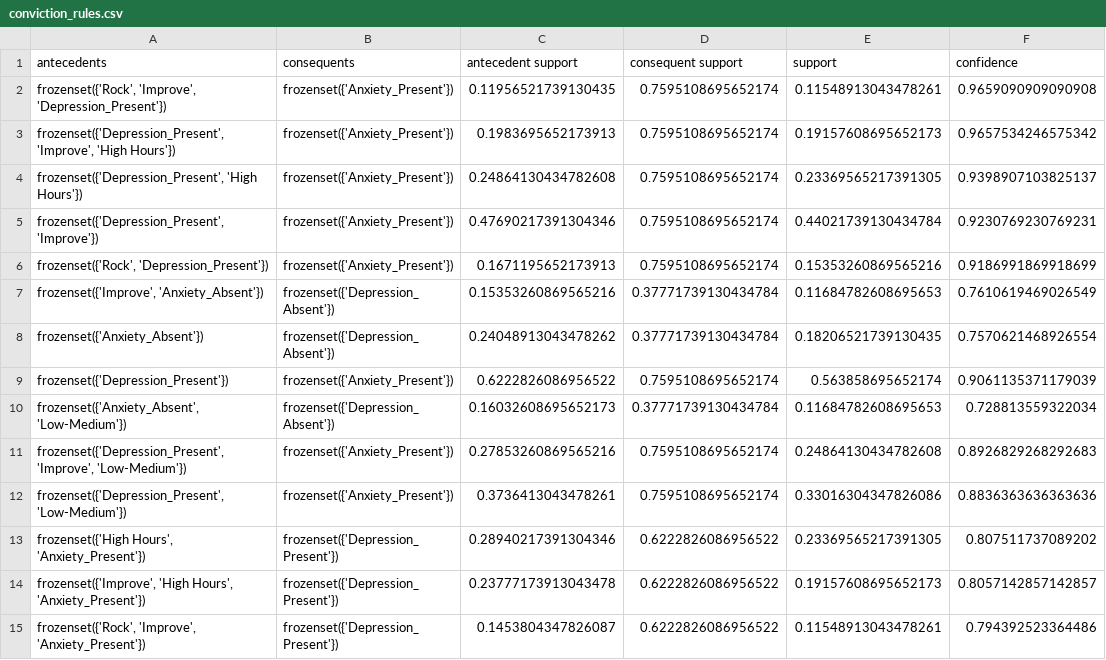
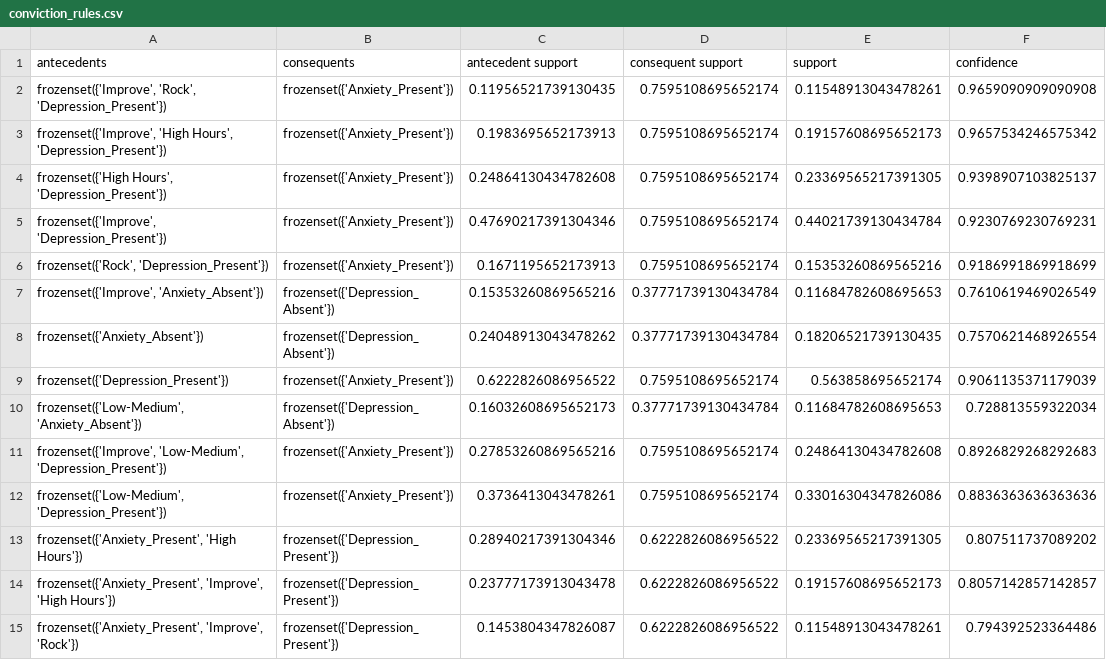
Before and after one commit to bbeecue/CSC172-AssociationMining-Belvis, a CSV file: rules/conviction_rules.csv, drawn as a sheet; only a part is shown; the diff covers the shown part only; the diff names each change by its address in the sheet, - before the commit and + after, or states it on an @@ line.

```diff
--- a/rules/conviction_rules.csv
+++ b/rules/conviction_rules.csv
-A2 (antecedents): frozenset({'Rock', 'Improve', 'Depression_Present'})
+A2 (antecedents): frozenset({'Improve', 'Rock', 'Depression_Present'})
-A3 (antecedents): frozenset({'Depression_Present', 'Improve', 'High Hours'})
+A3 (antecedents): frozenset({'Improve', 'High Hours', 'Depression_Present'})
-A4 (antecedents): frozenset({'Depression_Present', 'High Hours'})
+A4 (antecedents): frozenset({'High Hours', 'Depression_Present'})
-A5 (antecedents): frozenset({'Depression_Present', 'Improve'})
+A5 (antecedents): frozenset({'Improve', 'Depression_Present'})
-A10 (antecedents): frozenset({'Anxiety_Absent', 'Low-Medium'})
+A10 (antecedents): frozenset({'Low-Medium', 'Anxiety_Absent'})
-A11 (antecedents): frozenset({'Depression_Present', 'Improve', 'Low-Medium'})
+A11 (antecedents): frozenset({'Improve', 'Low-Medium', 'Depression_Present'})
-A12 (antecedents): frozenset({'Depression_Present', 'Low-Medium'})
+A12 (antecedents): frozenset({'Low-Medium', 'Depression_Present'})
-A13 (antecedents): frozenset({'High Hours', 'Anxiety_Present'})
+A13 (antecedents): frozenset({'Anxiety_Present', 'High Hours'})
-A14 (antecedents): frozenset({'Improve', 'High Hours', 'Anxiety_Present'})
+A14 (antecedents): frozenset({'Anxiety_Present', 'Improve', 'High Hours'})
-A15 (antecedents): frozenset({'Rock', 'Improve', 'Anxiety_Present'})
+A15 (antecedents): frozenset({'Anxiety_Present', 'Improve', 'Rock'})
```
Also changed, not shown: 30 edited cells elsewhere in this file, rules/confidence_rules.csv, rules/leverage_rules.csv, 9 other files.
